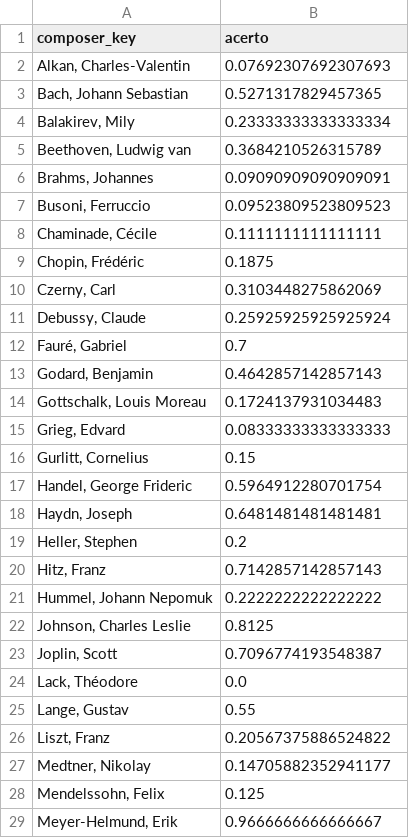
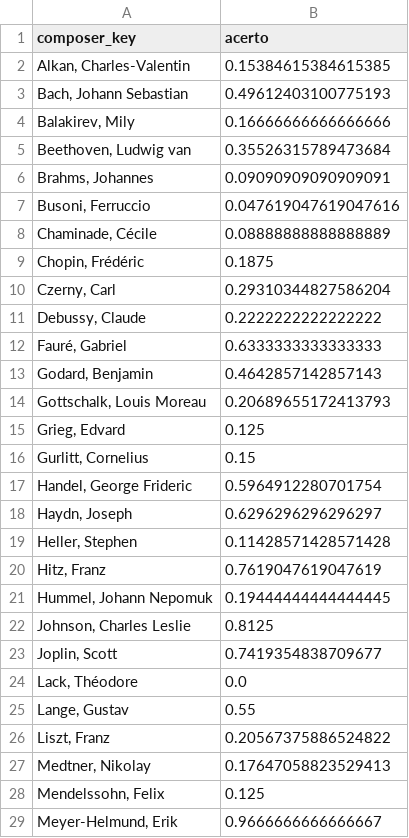
Before and after one commit to tomazlcavalcante/Composer-Vector-Arte-e-Ci-ncia, a CSV file: analysis/F4_nuvens/acerto_centroide.csv, drawn as a sheet; only a part is shown; the diff covers the shown part only.

```diff
--- a/analysis/F4_nuvens/acerto_centroide.csv
+++ b/analysis/F4_nuvens/acerto_centroide.csv
@@ -1,24 +1,24 @@
 composer_key,acerto
-"Alkan, Charles-Valentin",0.07692307692307693
-"Bach, Johann Sebastian",0.5271317829457365
-"Balakirev, Mily",0.23333333333333334
-"Beethoven, Ludwig van",0.3684210526315789
+"Alkan, Charles-Valentin",0.15384615384615385
+"Bach, Johann Sebastian",0.49612403100775193
+"Balakirev, Mily",0.16666666666666666
+"Beethoven, Ludwig van",0.35526315789473684
 "Brahms, Johannes",0.09090909090909091
-"Busoni, Ferruccio",0.09523809523809523
-"Chaminade, Cécile",0.1111111111111111
+"Busoni, Ferruccio",0.047619047619047616
+"Chaminade, Cécile",0.08888888888888889
 "Chopin, Frédéric",0.1875
-"Czerny, Carl",0.3103448275862069
-"Debussy, Claude",0.25925925925925924
-"Fauré, Gabriel",0.7
+"Czerny, Carl",0.29310344827586204
+"Debussy, Claude",0.2222222222222222
+"Fauré, Gabriel",0.6333333333333333
 "Godard, Benjamin",0.4642857142857143
-"Gottschalk, Louis Moreau",0.1724137931034483
-"Grieg, Edvard",0.08333333333333333
+"Gottschalk, Louis Moreau",0.20689655172413793
+"Grieg, Edvard",0.125
 "Gurlitt, Cornelius",0.15
 "Handel, George Frideric",0.5964912280701754
-"Haydn, Joseph",0.6481481481481481
-"Heller, Stephen",0.2
-"Hitz, Franz",0.7142857142857143
-"Hummel, Johann Nepomuk",0.2222222222222222
+"Haydn, Joseph",0.6296296296296297
+"Heller, Stephen",0.11428571428571428
+"Hitz, Franz",0.7619047619047619
+"Hummel, Johann Nepomuk",0.19444444444444445
 "Johnson, Charles Leslie",0.8125
-"Joplin, Scott",0.7096774193548387
+"Joplin, Scott",0.7419354838709677
 "Lack, Théodore",0.0
@@ -26,3 +26,3 @@ composer_key,acerto
 "Liszt, Franz",0.20567375886524822
-"Medtner, Nikolay",0.14705882352941177
+"Medtner, Nikolay",0.17647058823529413
 "Mendelssohn, Felix",0.125
```
Also changed, not shown: 17 edited cells elsewhere in this file, analysis/F4_nuvens/dispersao.csv, analysis/F4_nuvens/obras_atipicas.csv, 3 other files.
